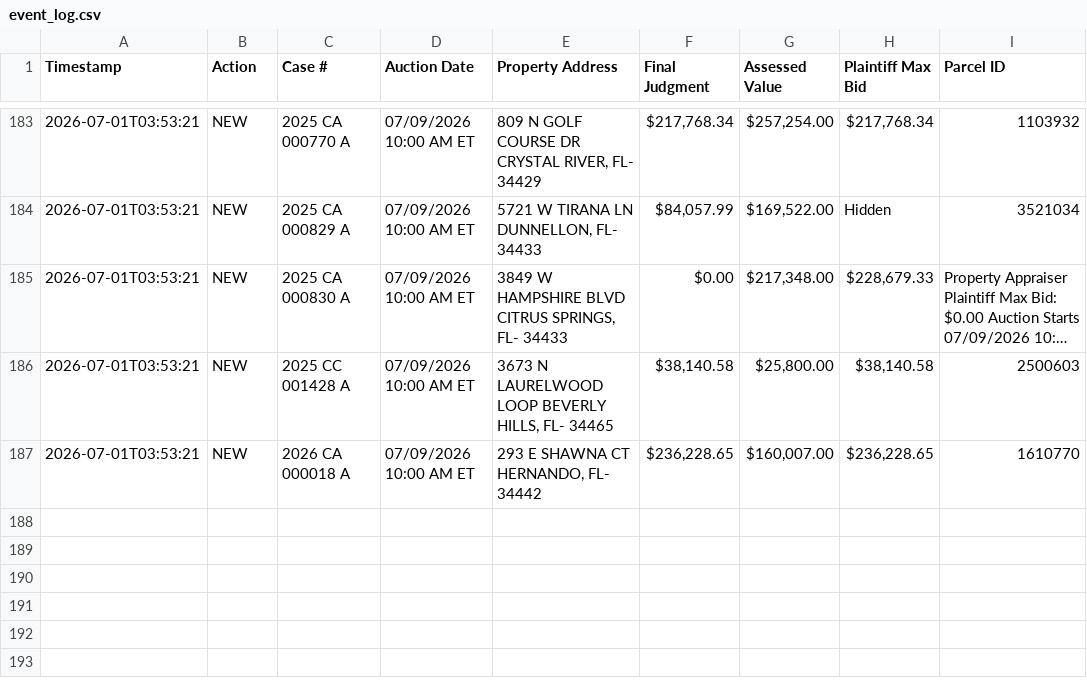
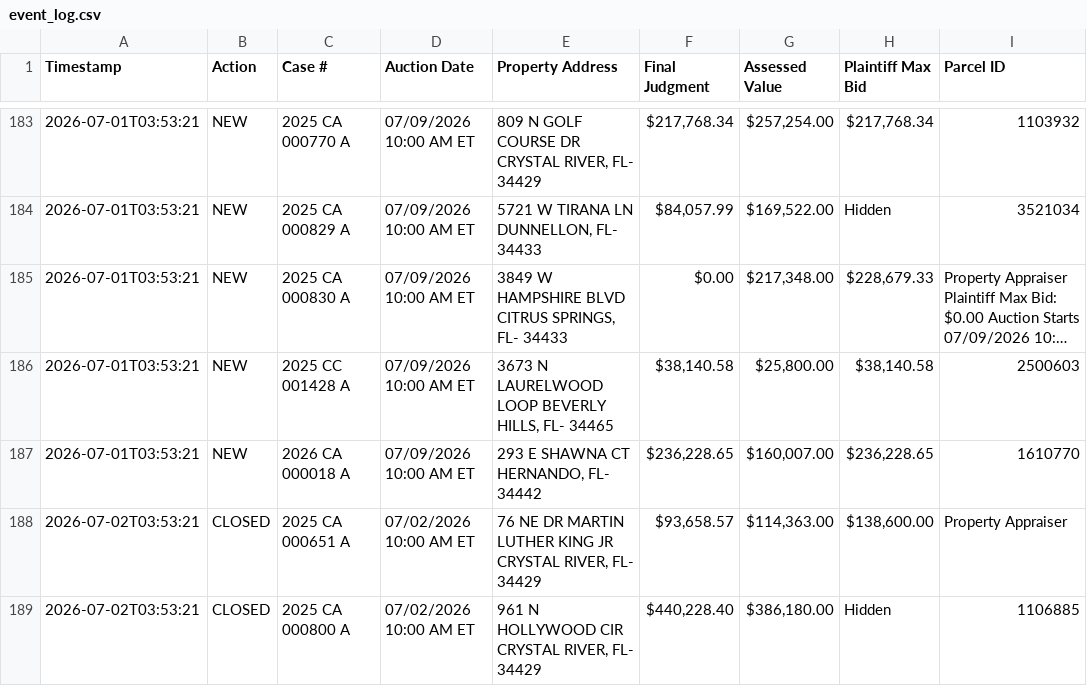
Before and after one commit to figlesias7/realforeclose-citrus, a CSV file: data/event_log.csv, drawn as a sheet; only a part is shown, gaps mark what is left out; long unchanged cells end in ….

```diff
--- a/data/event_log.csv
+++ b/data/event_log.csv
@@ -187 +187,3 @@ Timestamp,Action,Case #,Auction Date,Property Address,Final Judgment,Assessed Va
 2026-07-01T03:53:21,NEW,2026 CA 000018 A,07/09/2026 10:00 AM ET,"293 E SHAWNA CT HERNANDO, FL- 34442","$236,228.65","$160,007.00","$236,228.65",1610770
+2026-07-02T03:53:21,CLOSED,2025 CA 000651 A,07/02/2026 10:00 AM ET,"76 NE DR MARTIN LUTHER KING JR CRYSTAL RIVER, FL- 34429","$93,658.57","$114,363.00","$138,600.00",Property Appraiser
+2026-07-02T03:53:21,CLOSED,2025 CA 000800 A,07/02/2026 10:00 AM ET,"961 N HOLLYWOOD CIR CRYSTAL RIVER, FL- 34429","$440,228.40","$386,180.00",Hidden,1106885
```
Also changed, not shown: 3 other files.
